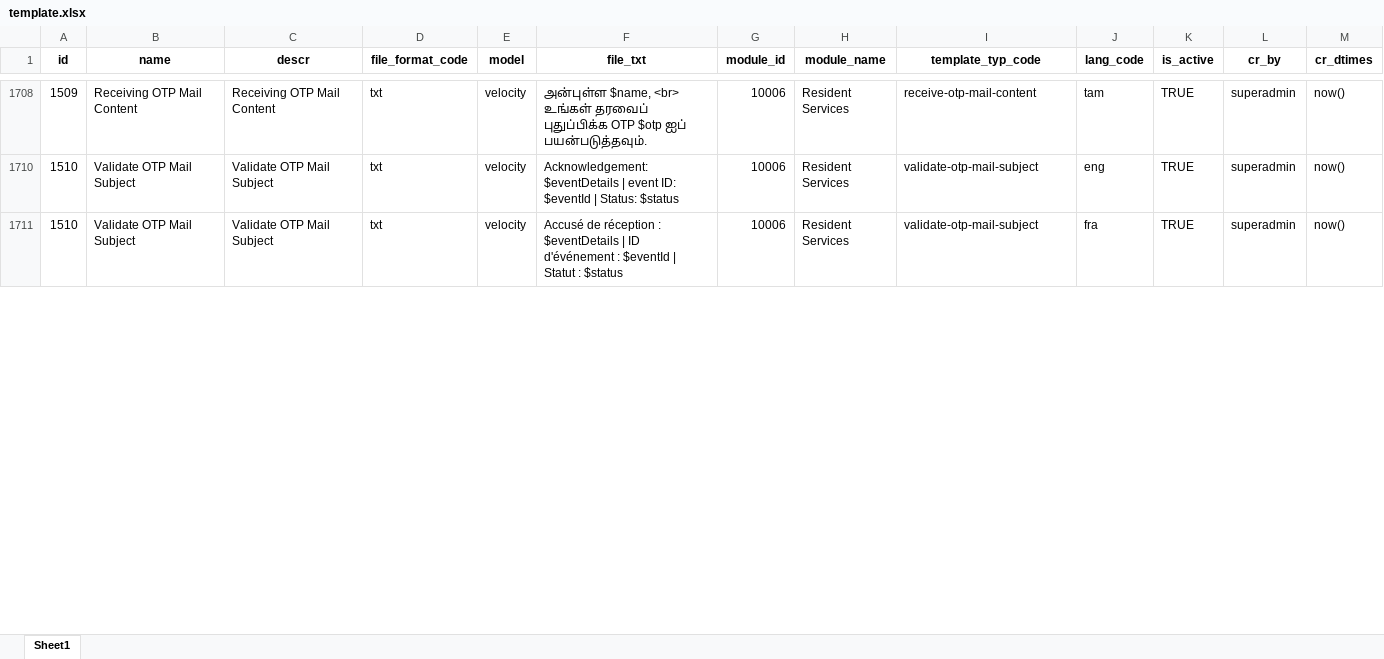
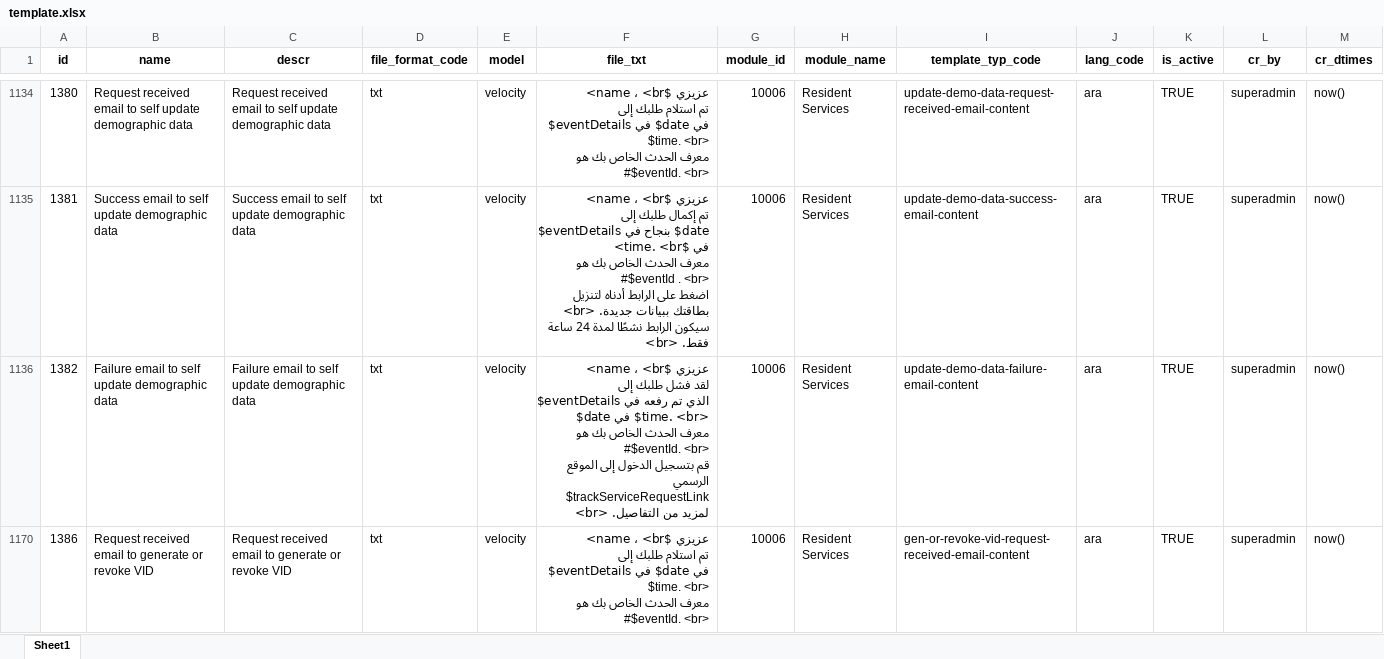
Before and after one commit to tf-nira/mosip-data_bkp, an Excel workbook: mosip_master/xlsx/template.xlsx, sheet Sheet1, drawn as a sheet; only a part is shown, gaps mark what is left out; values as stored, in another font and other column widths than the file's, no borders; addresses are those after the commit; ↵ is a line break in a cell; the diff covers the shown part only; the diff names each change by its address in the sheet, - before the commit and + after, or states it on an @@ line.

Commit message:
added br tag in arabic templates

```diff
--- a/mosip_master/xlsx/template.xlsx (sheet Sheet1)
+++ b/mosip_master/xlsx/template.xlsx (sheet Sheet1)
-A1134 (id): 1509
+A1134 (id): 1380
-B1134 (name): Receiving OTP Mail Content
+B1134 (name): Request received email to self update demographic data
-C1134 (descr): Receiving OTP Mail Content
+C1134 (descr): Request received email to self update demographic data
-F1134 (file_txt): அன்புள்ள $name, <br> ↵ உங்கள் தரவைப் புதுப்பிக்க OTP $otp ஐப் பயன்படுத்தவும்.
+F1134 (file_txt): عزيزي $name ، <br> ↵ تم استلام طلبك إلى $eventDetails في $date في $time. <br> ↵ معرف الحدث الخاص بك هو #$eventId. <br>
-I1134 (template_typ_code): receive-otp-mail-content
+I1134 (template_typ_code): update-demo-data-request-received-email-content
-J1134 (lang_code): tam
+J1134 (lang_code): ara
-A1135 (id): 1510
+A1135 (id): 1381
-B1135 (name): Validate OTP Mail Subject
+B1135 (name): Success email to self update demographic data
-C1135 (descr): Validate OTP Mail Subject
+C1135 (descr): Success email to self update demographic data
-F1135 (file_txt): Acknowledgement: $eventDetails | event ID: $eventId | Status: $status
+F1135 (file_txt): عزيزي $name ، <br> ↵ تم إكمال طلبك إلى $eventDetails بنجاح في $date في $time. <br> ↵ معرف الحدث الخاص بك هو #$eventId . <br> ↵ اضغط على الرابط أدناه لتنزيل بطاقتك ببيانات جديدة. <br> ↵ سيكون الرابط نشطًا لمدة 24 ساعة فقط. <br>
-I1135 (template_typ_code): validate-otp-mail-subject
+I1135 (template_typ_code): update-demo-data-success-email-content
-J1135 (lang_code): eng
+J1135 (lang_code): ara
-A1136 (id): 1510
+A1136 (id): 1382
-B1136 (name): Validate OTP Mail Subject
+B1136 (name): Failure email to self update demographic data
-C1136 (descr): Validate OTP Mail Subject
+C1136 (descr): Failure email to self update demographic data
-F1136 (file_txt): Accusé de réception : $eventDetails | ID d'événement : $eventId | Statut : $status
+F1136 (file_txt): عزيزي $name ، <br> ↵ لقد فشل طلبك إلى $eventDetails الذي تم رفعه في $date في $time. <br> ↵ معرف الحدث الخاص بك هو #$eventId. <br> ↵ قم بتسجيل الدخول إلى الموقع الرسمي $trackServiceRequestLink لمزيد من التفاصيل. <br>
-I1136 (template_typ_code): validate-otp-mail-subject
+I1136 (template_typ_code): update-demo-data-failure-email-content
-J1136 (lang_code): fra
+J1136 (lang_code): ara
+row 1170: 1386 | Request received email to generate or revoke VID | Request received email to generate or revoke VID | txt | velocity | عزيزي $name ، <br> ↵ تم استلام طلبك إلى $eventDetails في $date في $time. <br> ↵ معرف الحدث الخاص بك هو #$eventId. <br> | 10006 | Resident Services | gen-or-revoke-vid-request-received-email-content | ara | TRUE | superadmin | now()
```
Also changed, not shown: 17 added rows and 162 edited cells elsewhere in this sheet, hidden cells.
